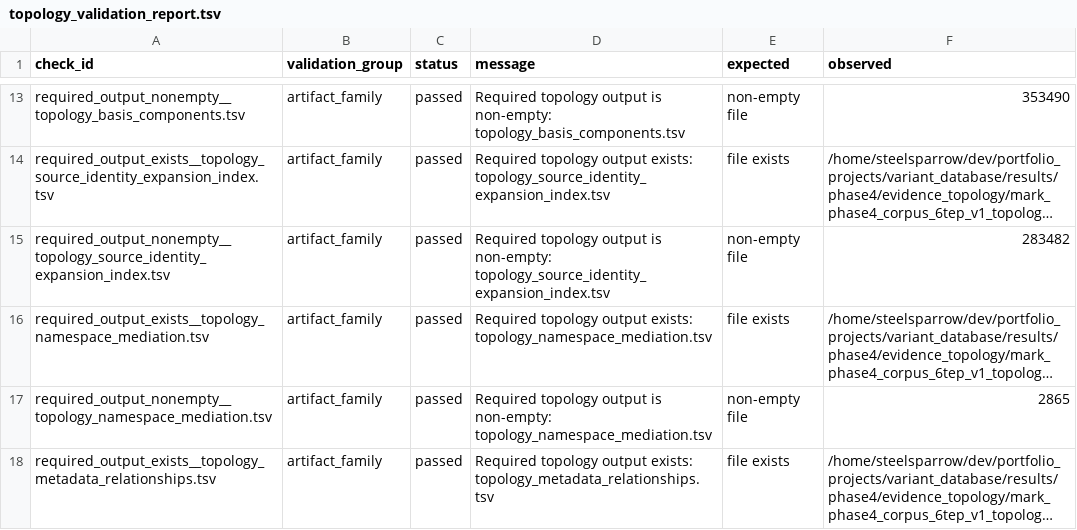
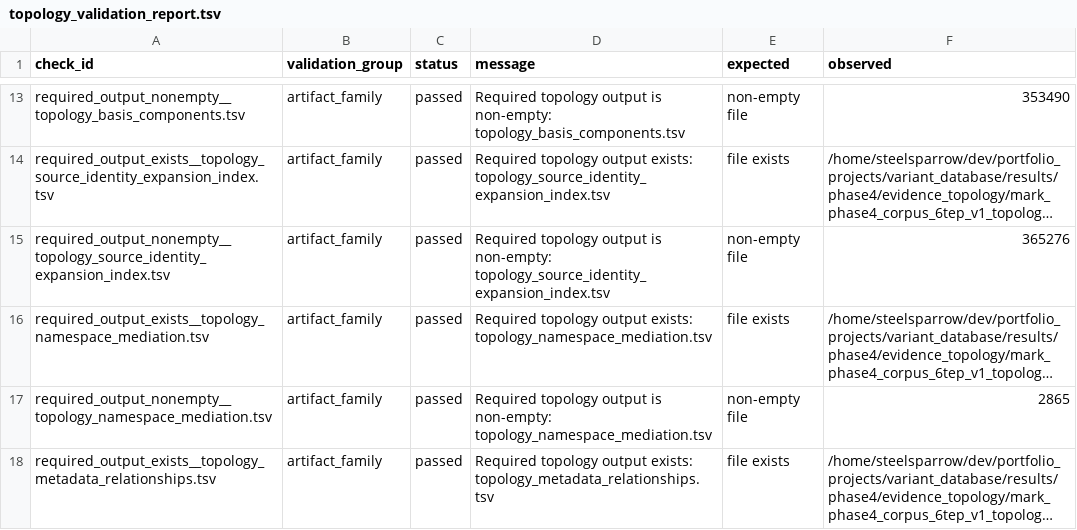
Before and after one commit to VitamOrdinatio/variant_database, a TSV file: results/phase4/evidence_topology/mark_phase4_corpus_6tep_v1_topology_build_v1/topology_validation_report.tsv, drawn as a sheet; only a part is shown, gaps mark what is left out; long unchanged cells end in …; the diff names each change by its address in the sheet, - before the commit and + after, or states it on an @@ line.

```diff
--- a/results/phase4/evidence_topology/mark_phase4_corpus_6tep_v1_topology_build_v1/topology_validation_report.tsv
+++ b/results/phase4/evidence_topology/mark_phase4_corpus_6tep_v1_topology_build_v1/topology_validation_report.tsv
-F15 (observed): 283482
+F15 (observed): 365276
```
Also changed, not shown: results/phase4/evidence_topology/mark_phase4_corpus_6tep_v1_topology_build_v1/topology_build_manifest.tsv, 10 other files.
